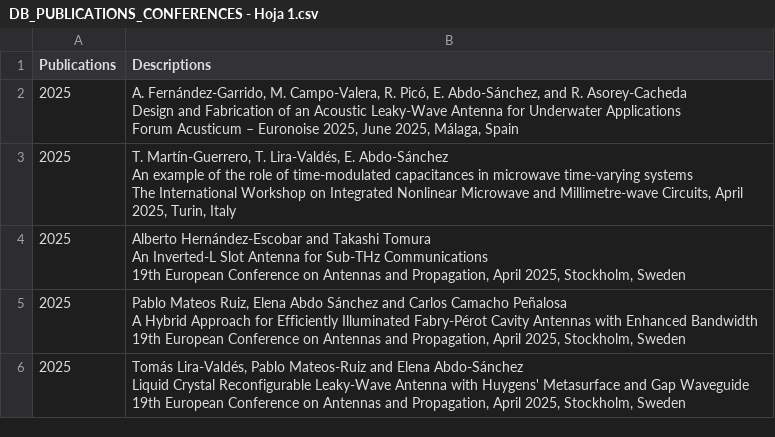
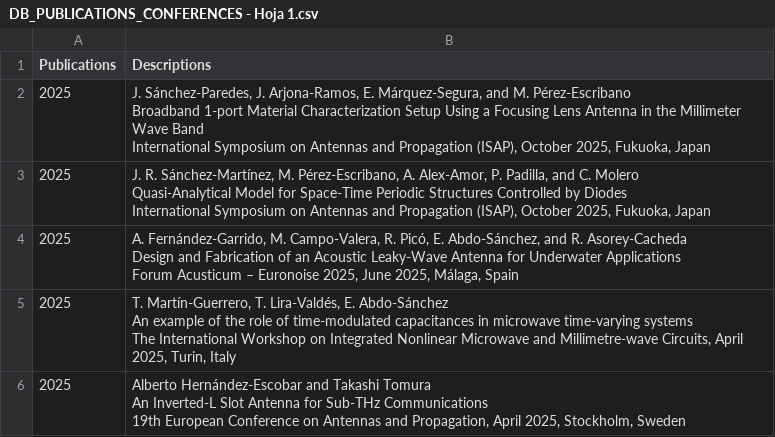
Before and after one commit to mmirf/WEB_OFICIAL, a CSV file: DB_PUBLICATIONS_CONFERENCES - Hoja 1.csv, drawn as a sheet; only a part is shown; the shorter side is filled out with more unchanged rows.

Commit message:
Update DB_PUBLICATIONS_CONFERENCES - Hoja 1.csv
actualizacion julio

```diff
--- a/DB_PUBLICATIONS_CONFERENCES - Hoja 1.csv
+++ b/DB_PUBLICATIONS_CONFERENCES - Hoja 1.csv
@@ -1,2 +1,8 @@
 Publications,Descriptions
+2025,"J. Sánchez-Paredes, J. Arjona-Ramos, E. Márquez-Segura, and M. Pérez-Escribano
+Broadband 1-port Material Characterization Setup Using a Focusing Lens Antenna in the Millimeter Wave Band
+International Symposium on Antennas and Propagation (ISAP), October 2025, Fukuoka, Japan"
+2025,"J. R. Sánchez-Martínez, M. Pérez-Escribano, A. Alex-Amor, P. Padilla, and C. Molero
+Quasi-Analytical Model for Space-Time Periodic Structures Controlled by Diodes
+International Symposium on Antennas and Propagation (ISAP), October 2025, Fukuoka, Japan"
 2025,"A. Fernández-Garrido, M. Campo-Valera, R. Picó, E. Abdo-Sánchez, and R. Asorey-Cacheda
```
